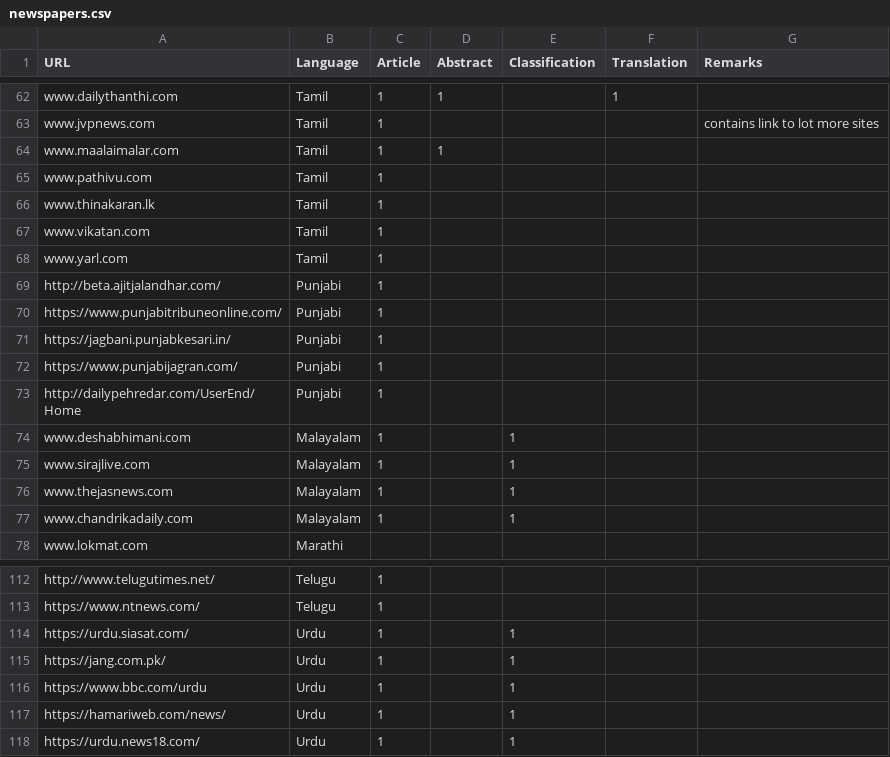
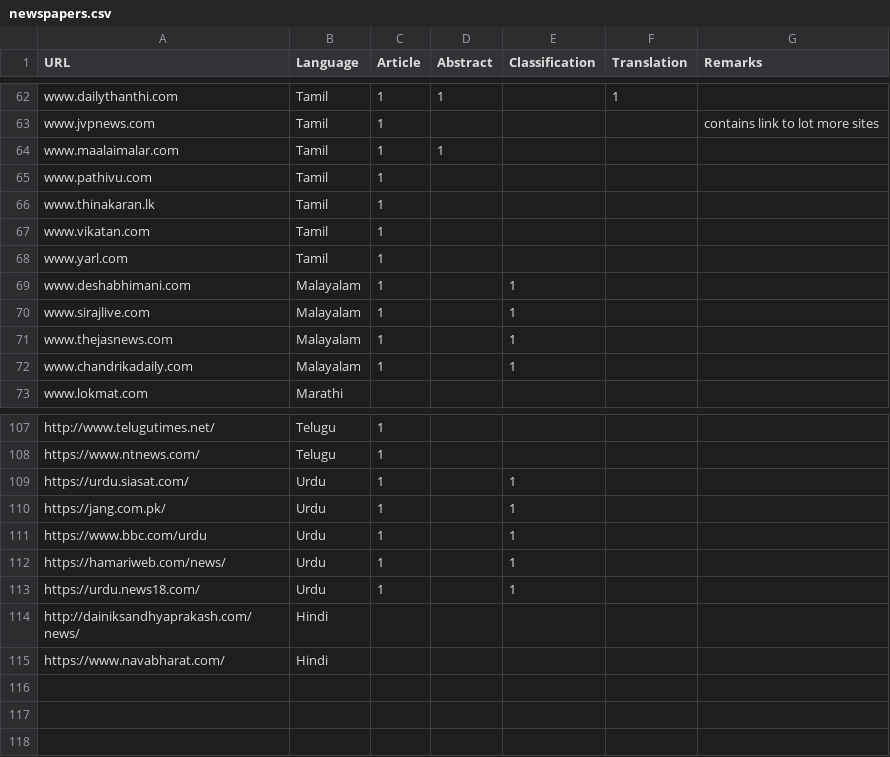
Before and after one commit to vanangamudi/newspaper-crawler-scripts, a CSV file: newspapers.csv, drawn as a sheet; only a part is shown, gaps mark what is left out; removed rows and columns are numbered as before the commit, all else as after; the diff names each change by its address in the sheet, - before the commit and + after, or states it on an @@ line.

Commit message:
updated hindi newspapers

```diff
--- a/newspapers.csv
+++ b/newspapers.csv
-row 69: http://beta.ajitjalandhar.com/ | Punjabi | 1
-row 70: https://www.punjabitribuneonline.com/ | Punjabi | 1
-row 71: https://jagbani.punjabkesari.in/ | Punjabi | 1
-row 72: https://www.punjabijagran.com/ | Punjabi | 1
-row 73: http://dailypehredar.com/UserEnd/Home | Punjabi | 1
+row 114: http://dainiksandhyaprakash.com/news/ | Hindi
+row 115: https://www.navabharat.com/ | Hindi
```
